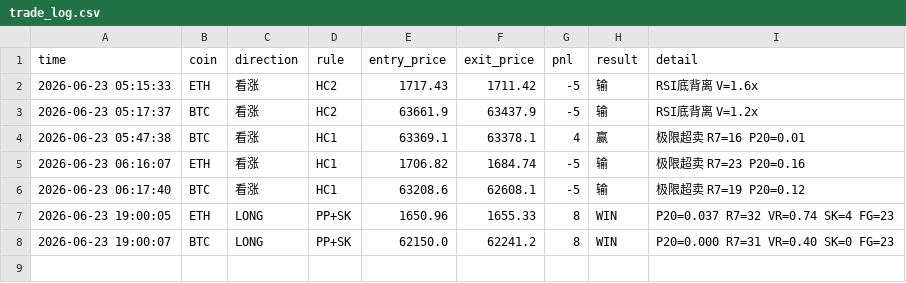
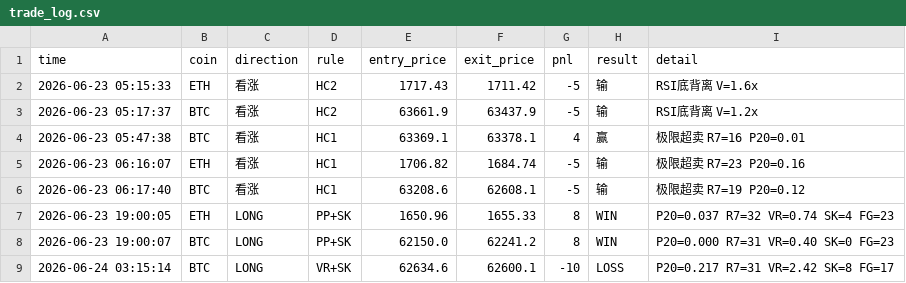
Before and after one commit to 1413540839/event-monitor, a CSV file: trade_log.csv, drawn as a sheet; the diff names each change by its address in the sheet, - before the commit and + after, or states it on an @@ line.

Commit message:
update trade log

```diff
--- a/trade_log.csv
+++ b/trade_log.csv
+row 9: 2026-06-24 03:15:14 | BTC | LONG | VR+SK | 62634.6 | 62600.1 | -10 | LOSS | P20=0.217 R7=31 VR=2.42 SK=8 FG=17
```
